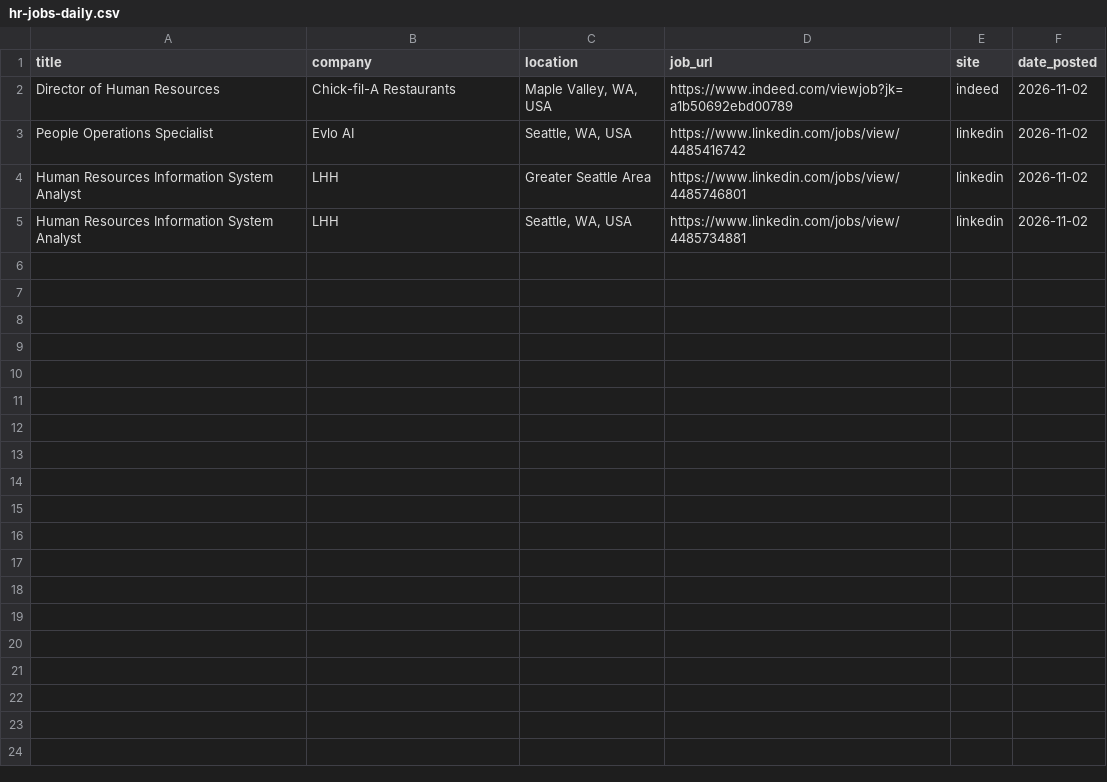
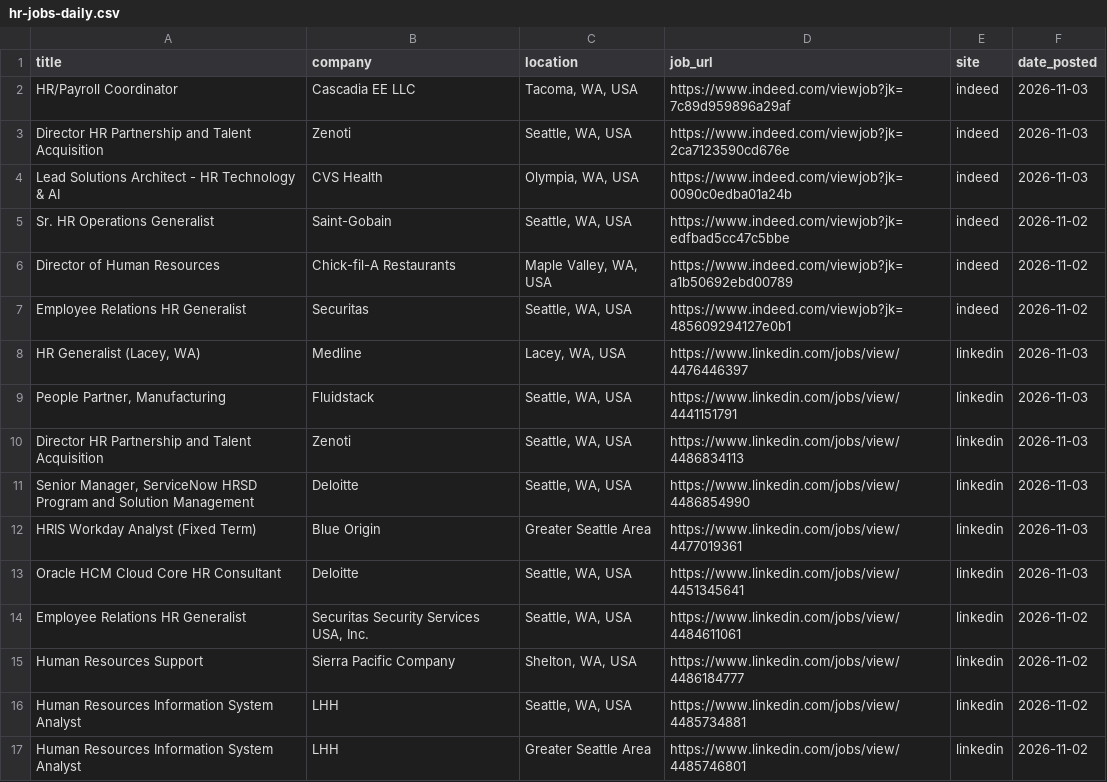
Before and after one commit to ayakacall/prospector, a CSV file: data/hr-jobs-daily.csv, drawn as a sheet.

```diff
--- a/data/hr-jobs-daily.csv
+++ b/data/hr-jobs-daily.csv
@@ -1,5 +1,17 @@
 title,company,location,job_url,site,date_posted
+HR/Payroll Coordinator,Cascadia EE LLC,"Tacoma, WA, USA",https://www.indeed.com/viewjob?jk=7c89d959896a29af,indeed,2026-11-03
+Director HR Partnership and Talent Acquisition,Zenoti,"Seattle, WA, USA",https://www.indeed.com/viewjob?jk=2ca7123590cd676e,indeed,2026-11-03
+Lead Solutions Architect - HR Technology & AI,CVS Health,"Olympia, WA, USA",https://www.indeed.com/viewjob?jk=0090c0edba01a24b,indeed,2026-11-03
+Sr. HR Operations Generalist,Saint-Gobain,"Seattle, WA, USA",https://www.indeed.com/viewjob?jk=edfbad5cc47c5bbe,indeed,2026-11-02
 Director of Human Resources,Chick-fil-A Restaurants,"Maple Valley, WA, USA",https://www.indeed.com/viewjob?jk=a1b50692ebd00789,indeed,2026-11-02
-People Operations Specialist,Evlo AI,"Seattle, WA, USA",https://www.linkedin.com/jobs/view/4485416742,linkedin,2026-11-02
+Employee Relations HR Generalist,Securitas,"Seattle, WA, USA",https://www.indeed.com/viewjob?jk=485609294127e0b1,indeed,2026-11-02
+"HR Generalist (Lacey, WA)",Medline,"Lacey, WA, USA",https://www.linkedin.com/jobs/view/4476446397,linkedin,2026-11-03
+"People Partner, Manufacturing",Fluidstack,"Seattle, WA, USA",https://www.linkedin.com/jobs/view/4441151791,linkedin,2026-11-03
+Director HR Partnership and Talent Acquisition,Zenoti,"Seattle, WA, USA",https://www.linkedin.com/jobs/view/4486834113,linkedin,2026-11-03
+"Senior Manager, ServiceNow HRSD Program and Solution Management",Deloitte,"Seattle, WA, USA",https://www.linkedin.com/jobs/view/4486854990,linkedin,2026-11-03
+HRIS Workday Analyst (Fixed Term),Blue Origin,Greater Seattle Area,https://www.linkedin.com/jobs/view/4477019361,linkedin,2026-11-03
+Oracle HCM Cloud Core HR Consultant,Deloitte,"Seattle, WA, USA",https://www.linkedin.com/jobs/view/4451345641,linkedin,2026-11-03
+Employee Relations HR Generalist,"Securitas Security Services USA, Inc.","Seattle, WA, USA",https://www.linkedin.com/jobs/view/4484611061,linkedin,2026-11-02
+Human Resources Support,Sierra Pacific Company,"Shelton, WA, USA",https://www.linkedin.com/jobs/view/4486184777,linkedin,2026-11-02
+Human Resources Information System Analyst,LHH,"Seattle, WA, USA",https://www.linkedin.com/jobs/view/4485734881,linkedin,2026-11-02
 Human Resources Information System Analyst,LHH,Greater Seattle Area,https://www.linkedin.com/jobs/view/4485746801,linkedin,2026-11-02
-Human Resources Information System Analyst,LHH,"Seattle, WA, USA",https://www.linkedin.com/jobs/view/4485734881,linkedin,2026-11-02
```
Also changed, not shown: 1 other file.
